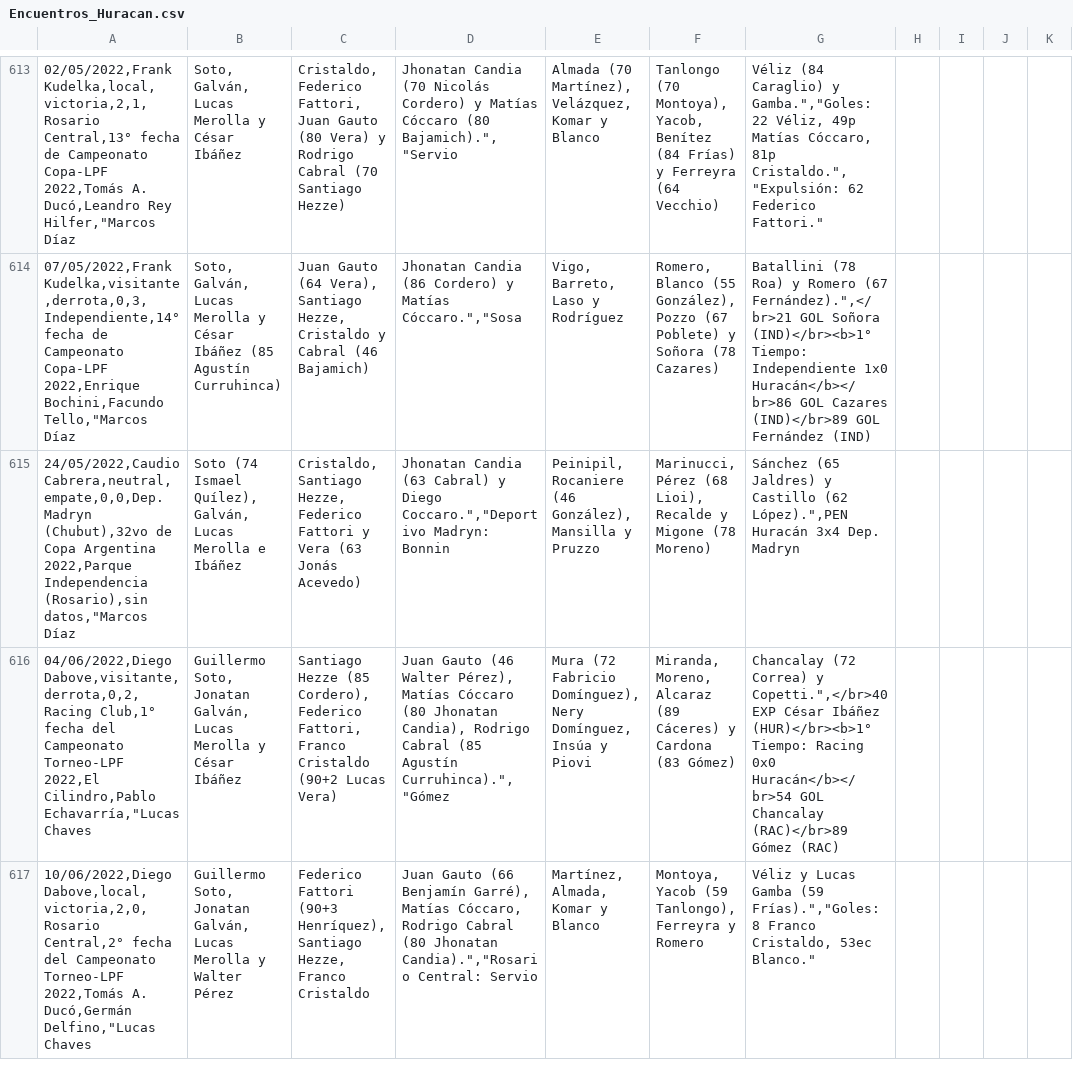
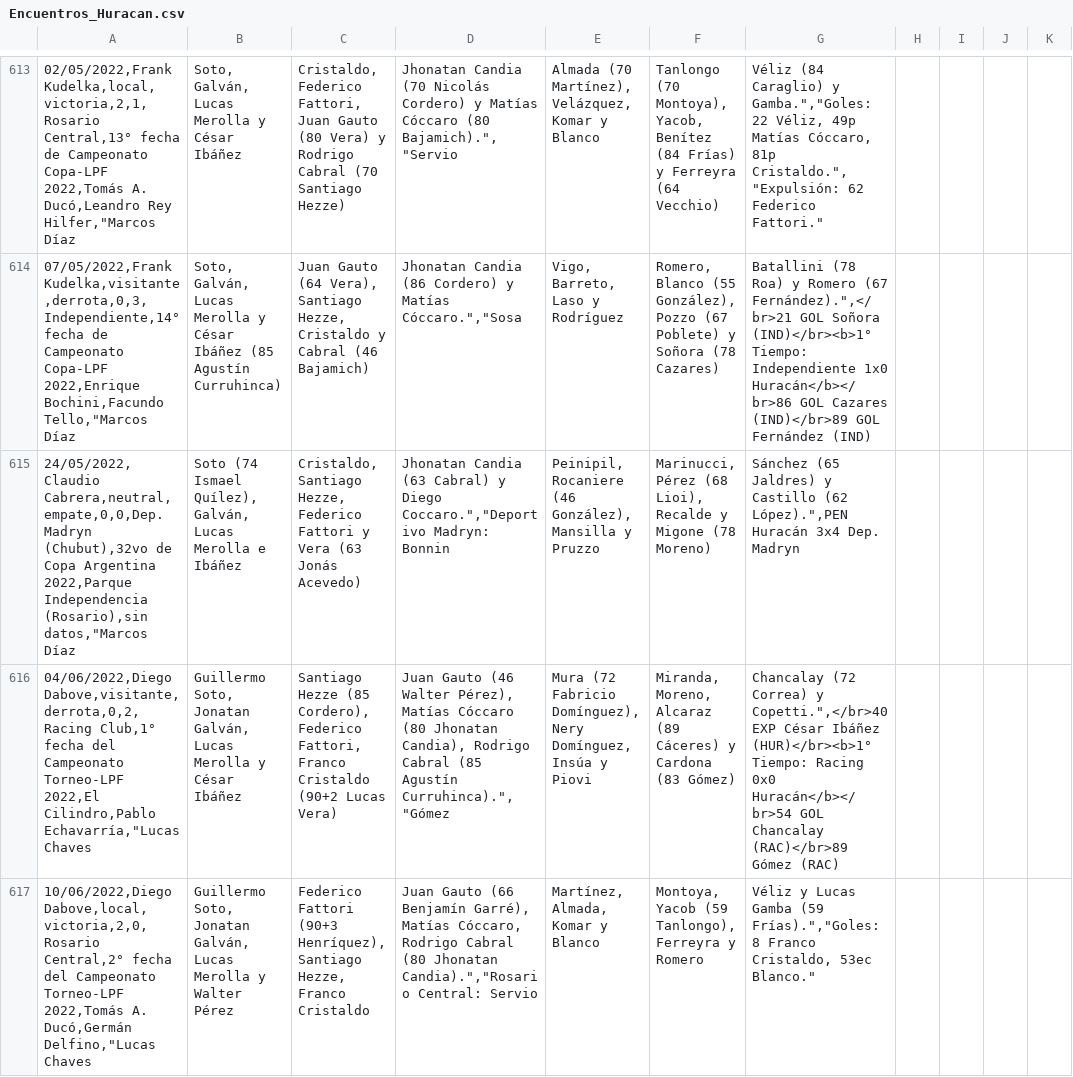
Before and after one commit to globopedia/Artids, a CSV file: Encuentros_Huracan.csv, drawn as a sheet; only a part is shown, gaps mark what is left out; the diff names each change by its address in the sheet, - before the commit and + after, or states it on an @@ line.

Commit message:
Update Encuentros_Huracan.csv

```diff
--- a/Encuentros_Huracan.csv
+++ b/Encuentros_Huracan.csv
-A615: 24/05/2022,Caudio Cabrera,neutral,empate,0,0,Dep. Madryn…
+A615: 24/05/2022,Claudio Cabrera,neutral,empate,0,0,Dep. Madryn…
```
